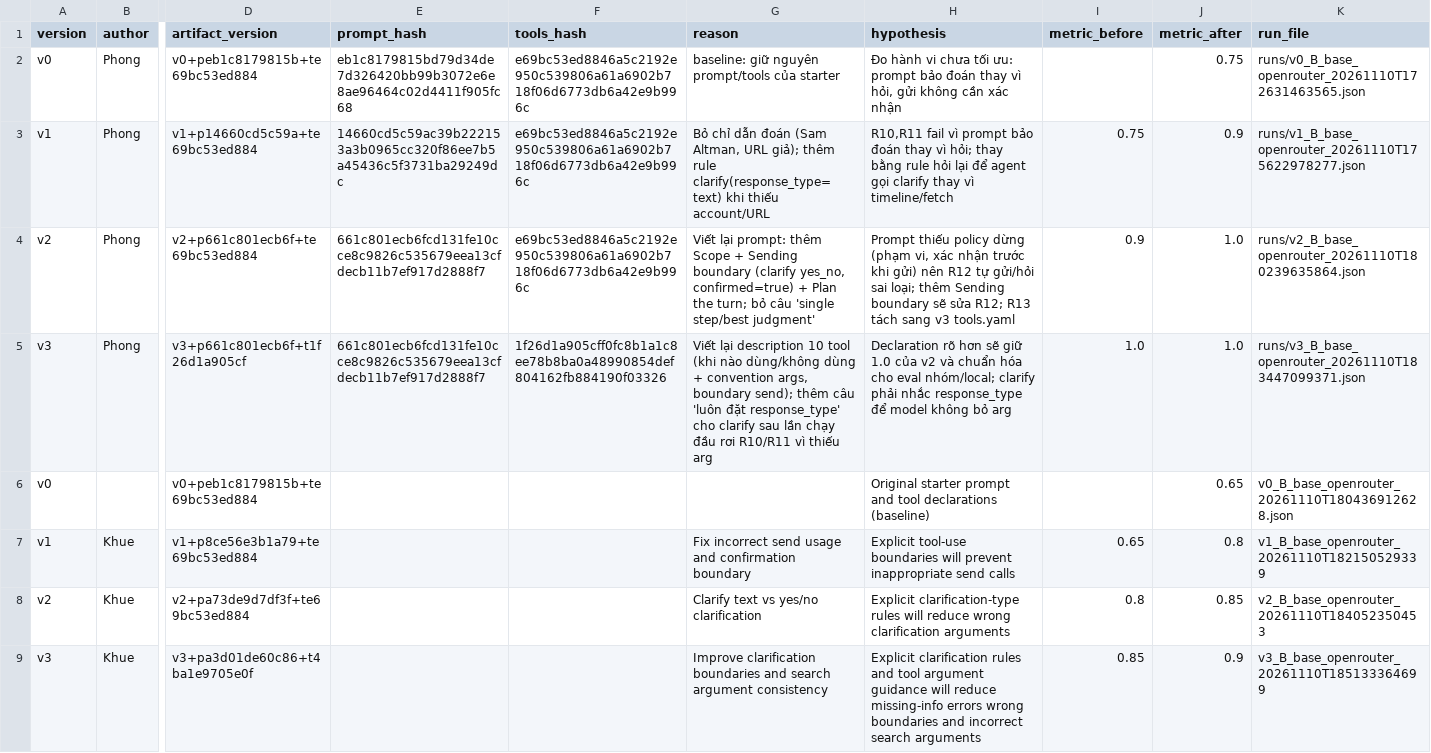
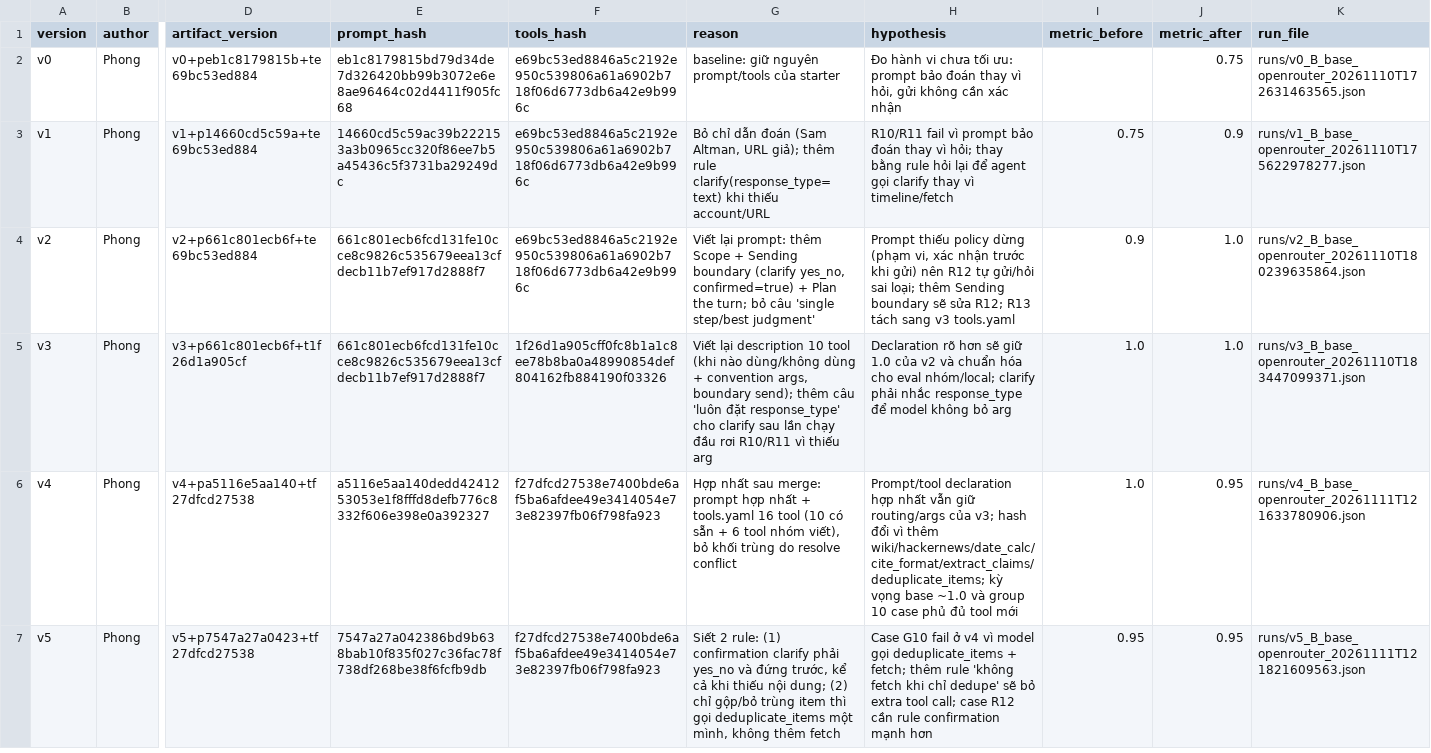
Before and after one commit to VinUni-AI20k/Day03-Prompt-Engineering-Tool-Calling-Labs-student, a CSV file: starter_v0/artifacts/version_log.csv, drawn as a sheet; only a part is shown, gaps mark what is left out; removed rows and columns are numbered as before the commit, all else as after; rows hold the shown columns only; the diff names each change by its address in the sheet, - before the commit and + after, or states it on an @@ line.

Commit message:
data: eval_group 10 case (5 single + 5 multi) va version_log v0-v5

```diff
--- a/starter_v0/artifacts/version_log.csv
+++ b/starter_v0/artifacts/version_log.csv
-H3 (hypothesis): R10,R11 fail vì…
+H3 (hypothesis): R10/R11 fail vì…
-row 6: v0 |  | v0+peb1c8179815b+te69bc53ed884 |  |  |  | Original starter prompt and tool declarations (baseline) |  | 0.65 | v0_B_base_openrouter_20261110T180436912628.json
-row 7: v1 | Khue | v1+p8ce56e3b1a79+te69bc53ed884 |  |  | Fix incorrect send usage and confirmation boundary | Explicit tool-use boundaries will prevent inappropriate send calls | 0.65 | 0.8 | v1_B_base_openrouter_20261110T182150529339
-row 8: v2 | Khue | v2+pa73de9d7df3f+te69bc53ed884 |  |  | Clarify text vs yes/no clarification | Explicit clarification-type rules will reduce wrong clarification arguments | 0.8 | 0.85 | v2_B_base_openrouter_20261110T184052350453
-row 9: v3 | Khue | v3+pa3d01de60c86+t4ba1e9705e0f |  |  | Improve clarification boundaries and search argument consistency | Explicit clarification rules and tool argument guidance will reduce missing-info errors wrong boundaries and incorrect search arguments | 0.85 | 0.9 | v3_B_base_openrouter_20261110T185133364699
+row 6: v4 | Phong | v4+pa5116e5aa140+tf27dfcd27538 | a5116e5aa140dedd4241253053e1f8fffd8defb776c8332f606e398e0a392327 | f27dfcd27538e7400bde6af5ba6afdee49e3414054e73e82397fb06f798fa923 | Hợp nhất sau merge: prompt hợp nhất + tools.yaml 16 tool (10 có sẵn + 6 tool nhóm viết), bỏ khối trùng do resolve conflict | Prompt/tool declaration hợp nhất vẫn giữ routing/args của v3; hash đổi vì thêm wiki/hackernews/date_calc/cite_format/extract_claims/deduplicate_items; kỳ vọng base ~1.0 và group 10 case phủ đủ tool mới | 1.0 | 0.95 | runs/v4_B_base_openrouter_20261111T121633780906.json
+row 7: v5 | Phong | v5+p7547a27a0423+tf27dfcd27538 | 7547a27a042386bd9b638bab10f835f027c36fac78f738df268be38f6fcfb9db | f27dfcd27538e7400bde6af5ba6afdee49e3414054e73e82397fb06f798fa923 | Siết 2 rule: (1) confirmation clarify phải yes_no và đứng trước, kể cả khi thiếu nội dung; (2) chỉ gộp/bỏ trùng item thì gọi deduplicate_items một mình, không thêm fetch | Case G10 fail ở v4 vì model gọi deduplicate_items + fetch; thêm rule 'không fetch khi chỉ dedupe' sẽ bỏ extra tool call; case R12 cần rule confirmation mạnh hơn | 0.95 | 0.95 | runs/v5_B_base_openrouter_20261111T121821609563.json
```
Also changed, not shown: 1 other file.
